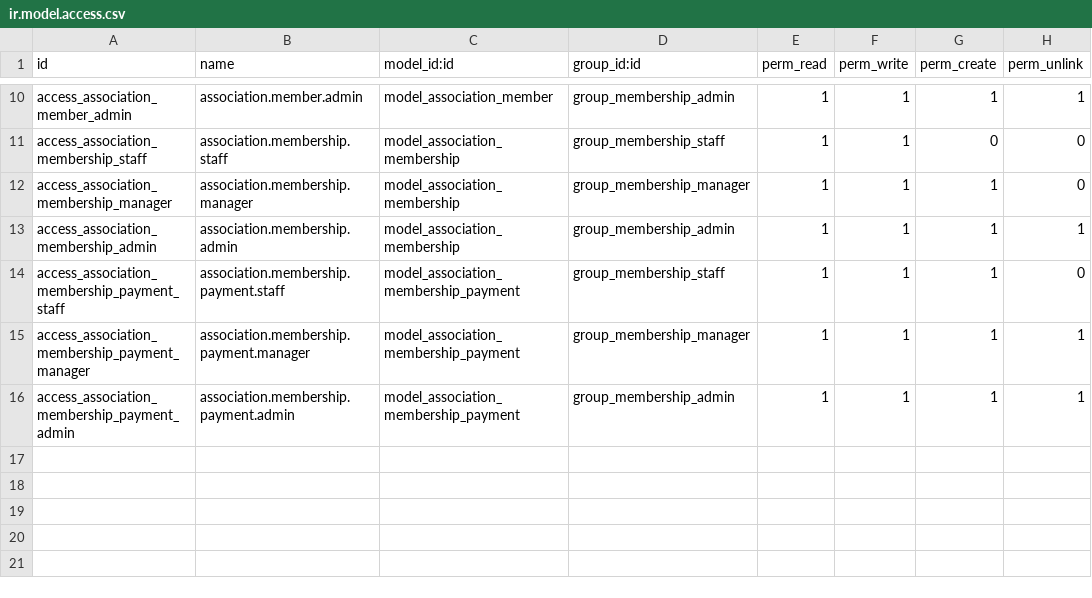
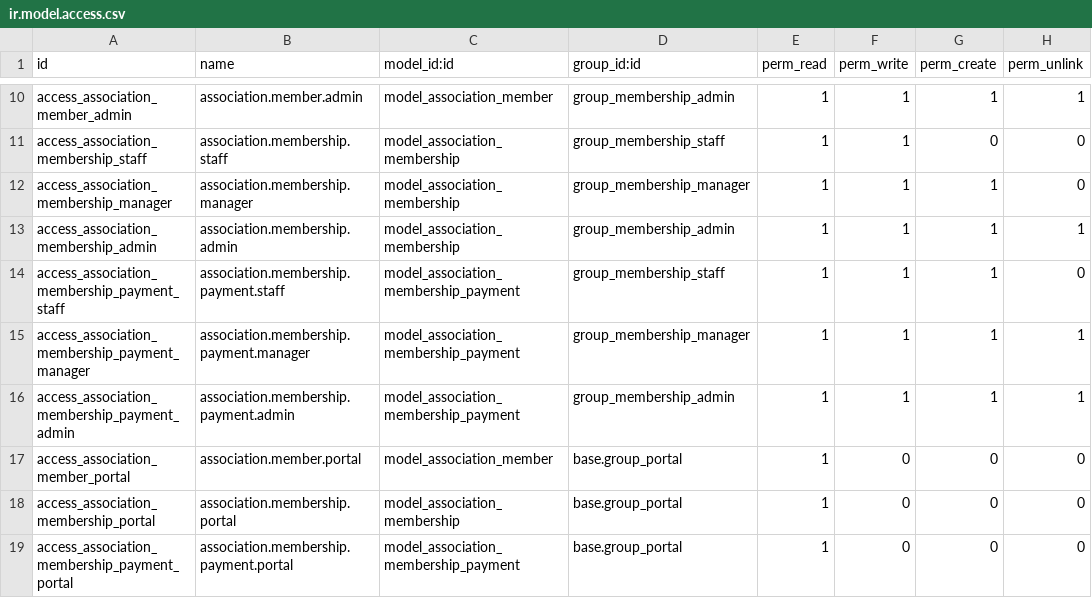
Before and after one commit to otomatercom-cloud/association_membership, a CSV file: security/ir.model.access.csv, drawn as a sheet; only a part is shown, gaps mark what is left out; the diff names each change by its address in the sheet, - before the commit and + after, or states it on an @@ line.

```diff
--- a/security/ir.model.access.csv
+++ b/security/ir.model.access.csv
+row 17: access_association_member_portal | association.member.portal | model_association_member | base.group_portal | 1 | 0 | 0 | 0
+row 18: access_association_membership_portal | association.membership.portal | model_association_membership | base.group_portal | 1 | 0 | 0 | 0
+row 19: access_association_membership_payment_portal | association.membership.payment.portal | model_association_membership_payment | base.group_portal | 1 | 0 | 0 | 0
```
Also changed, not shown: 11 other files.
